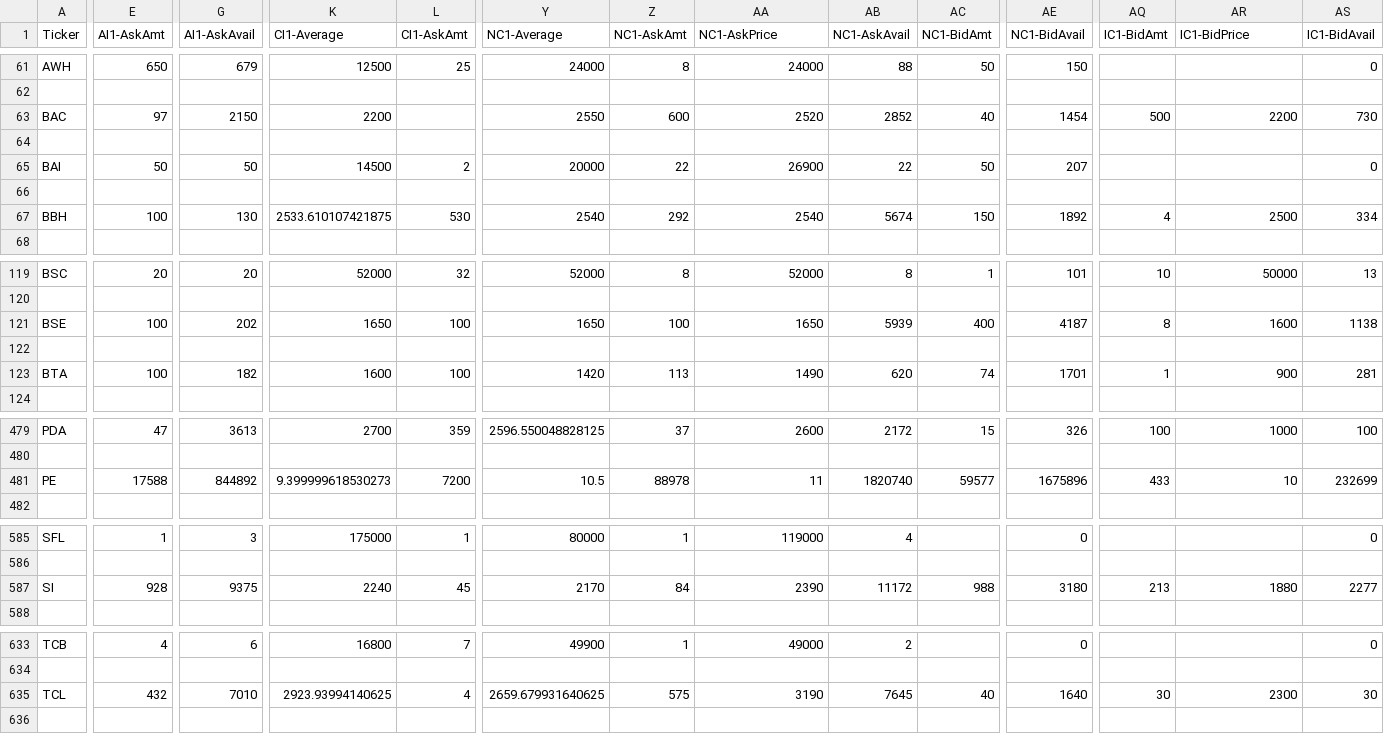
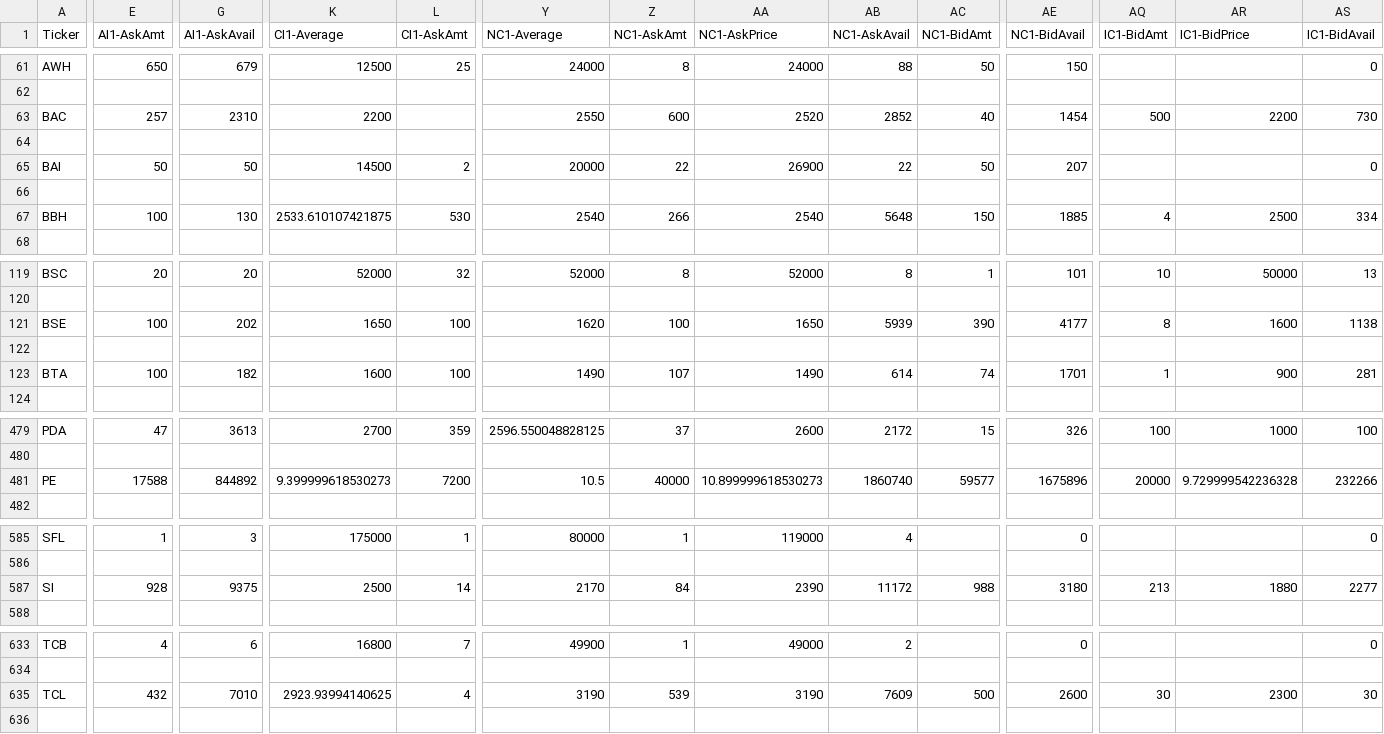
Before and after one commit to lordbutxot/PrUn-Tracker, a CSV file: pu-tracker/cache/market_data.csv, drawn as a sheet; only a part is shown, gaps mark what is left out; the diff covers the shown part only; the diff names each change by its address in the sheet, - before the commit and + after, or states it on an @@ line.

```diff
--- a/pu-tracker/cache/market_data.csv
+++ b/pu-tracker/cache/market_data.csv
-E63 (AI1-AskAmt): 97
+E63 (AI1-AskAmt): 257
-G63 (AI1-AskAvail): 2150
+G63 (AI1-AskAvail): 2310
-Z67 (NC1-AskAmt): 292
+Z67 (NC1-AskAmt): 266
-AB67 (NC1-AskAvail): 5674
+AB67 (NC1-AskAvail): 5648
-AE67 (NC1-BidAvail): 1892
+AE67 (NC1-BidAvail): 1885
-Y121 (NC1-Average): 1650
+Y121 (NC1-Average): 1620
-AC121 (NC1-BidAmt): 400
+AC121 (NC1-BidAmt): 390
-AE121 (NC1-BidAvail): 4187
+AE121 (NC1-BidAvail): 4177
-Y123 (NC1-Average): 1420
+Y123 (NC1-Average): 1490
-Z123 (NC1-AskAmt): 113
+Z123 (NC1-AskAmt): 107
-AB123 (NC1-AskAvail): 620
+AB123 (NC1-AskAvail): 614
-Z481 (NC1-AskAmt): 88978
+Z481 (NC1-AskAmt): 40000
-AA481 (NC1-AskPrice): 11
+AA481 (NC1-AskPrice): 10.899999618530273
-AB481 (NC1-AskAvail): 1820740
+AB481 (NC1-AskAvail): 1860740
-AQ481 (IC1-BidAmt): 433
+AQ481 (IC1-BidAmt): 20000
-AR481 (IC1-BidPrice): 10
+AR481 (IC1-BidPrice): 9.729999542236328
-AS481 (IC1-BidAvail): 232699
+AS481 (IC1-BidAvail): 232266
-K587 (CI1-Average): 2240
+K587 (CI1-Average): 2500
-L587 (CI1-AskAmt): 45
+L587 (CI1-AskAmt): 14
-Y635 (NC1-Average): 2659.679931640625
+Y635 (NC1-Average): 3190
-Z635 (NC1-AskAmt): 575
+Z635 (NC1-AskAmt): 539
-AB635 (NC1-AskAvail): 7645
+AB635 (NC1-AskAvail): 7609
-AC635 (NC1-BidAmt): 40
+AC635 (NC1-BidAmt): 500
-AE635 (NC1-BidAvail): 1640
+AE635 (NC1-BidAvail): 2600
```
Also changed, not shown: 77 edited cells elsewhere in this file, pu-tracker/cache/daily_analysis.csv, pu-tracker/cache/daily_report.csv, 3 other files.
